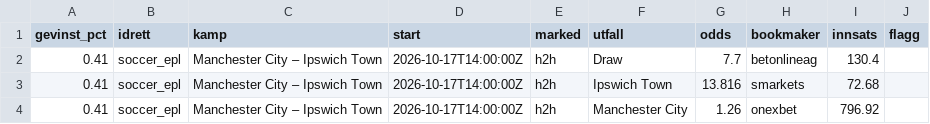
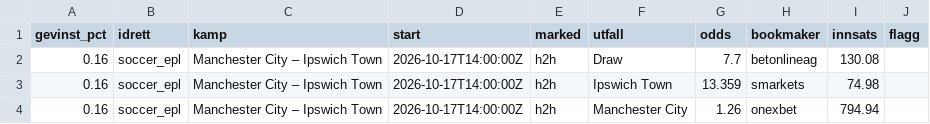
Before and after one commit to Anders1919/odds-scanner, a CSV file: docs/arbitrasje.csv, drawn as a sheet.

```diff
--- a/docs/arbitrasje.csv
+++ b/docs/arbitrasje.csv
@@ -1,4 +1,4 @@
 gevinst_pct,idrett,kamp,start,marked,utfall,odds,bookmaker,innsats,flagg
-0.41,soccer_epl,Manchester City – Ipswich Town,2026-10-17T14:00:00Z,h2h,Draw,7.7,betonlineag,130.4,
-0.41,soccer_epl,Manchester City – Ipswich Town,2026-10-17T14:00:00Z,h2h,Ipswich Town,13.816,smarkets,72.68,
-0.41,soccer_epl,Manchester City – Ipswich Town,2026-10-17T14:00:00Z,h2h,Manchester City,1.26,onexbet,796.92,
+0.16,soccer_epl,Manchester City – Ipswich Town,2026-10-17T14:00:00Z,h2h,Draw,7.7,betonlineag,130.08,
+0.16,soccer_epl,Manchester City – Ipswich Town,2026-10-17T14:00:00Z,h2h,Ipswich Town,13.359,smarkets,74.98,
+0.16,soccer_epl,Manchester City – Ipswich Town,2026-10-17T14:00:00Z,h2h,Manchester City,1.26,onexbet,794.94,
```
Also changed, not shown: docs/value.csv, 1 other file.
